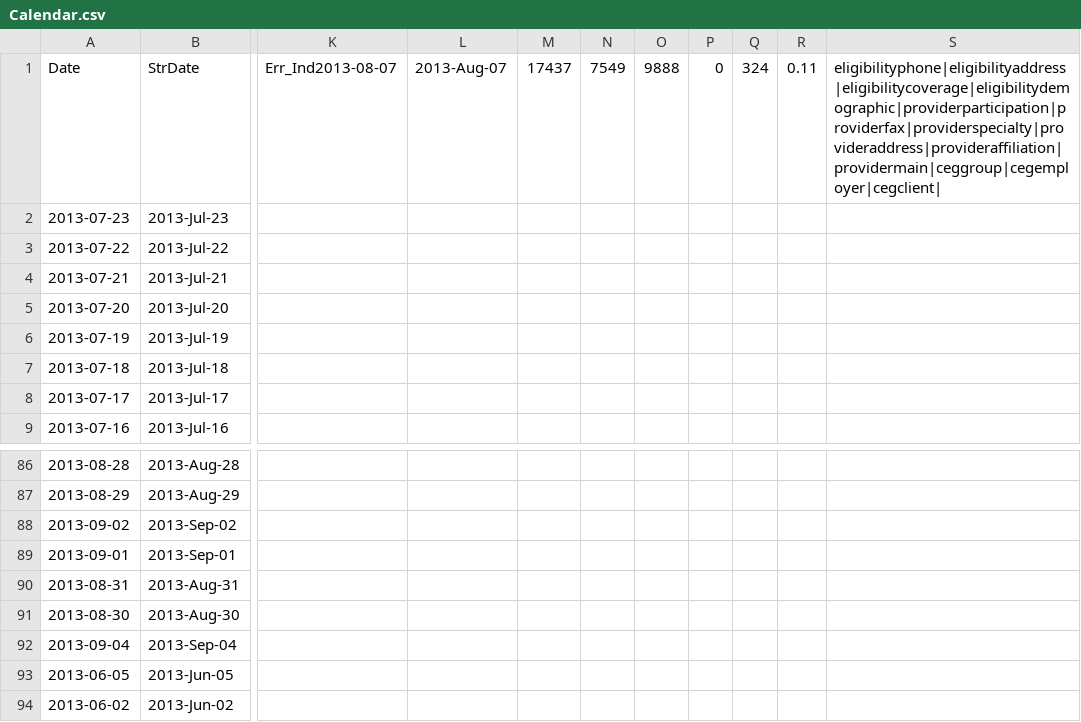
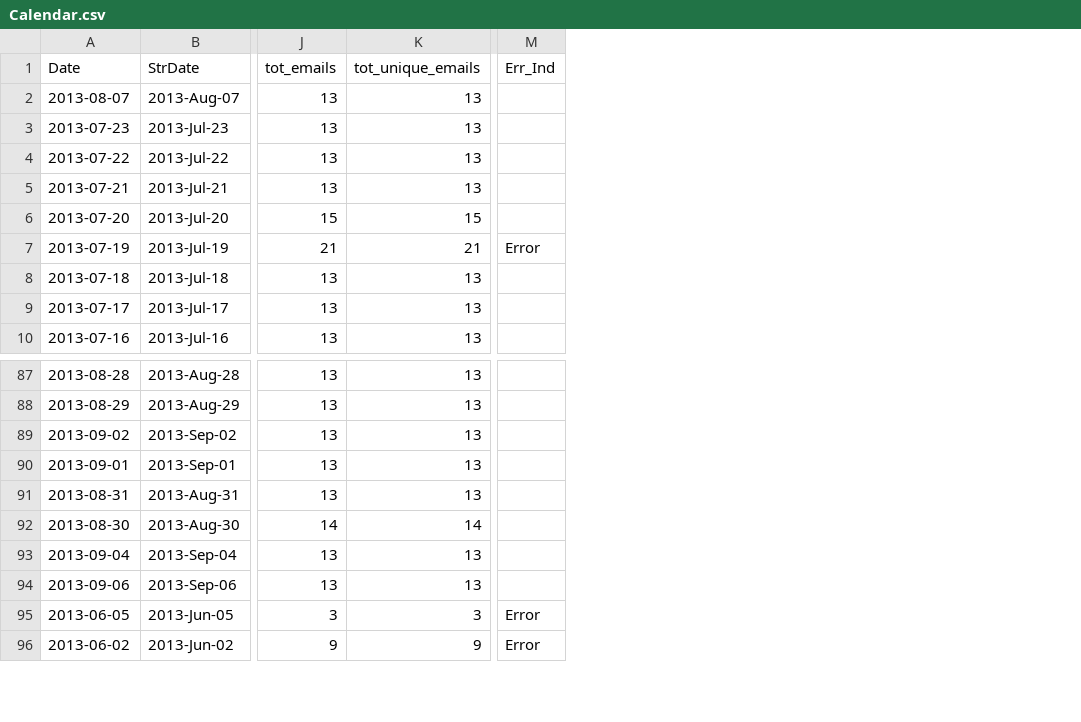
Before and after one commit to VisualizationLAB/D3-CalendarHeatMap, a CSV file: Calendar.csv, drawn as a sheet; only a part is shown, gaps mark what is left out; removed rows and columns are numbered as before the commit, all else as after; rows hold the shown columns only; the diff names each change by its address in the sheet, - before the commit and + after, or states it on an @@ line.

Commit message:
Update Calendar.csv

```diff
--- a/Calendar.csv
+++ b/Calendar.csv
+column J (tot_emails), rows 3-10: 13 | 13 | 13 | 15 | 21 | 13 | 13 | 13; rows 87-93: 13 | 13 | 13 | 13 | 13 | 14 | 13; rows 95-96: 3 | 9
+column K (tot_unique_emails), rows 3-10: 13 | 13 | 13 | 15 | 21 | 13 | 13 | 13; rows 87-93: 13 | 13 | 13 | 13 | 13 | 14 | 13; rows 95-96: 3 | 9
-column K (Err_Ind2013-08-07), empty
-column L (2013-Aug-07), empty
-column M (17437), empty
-column N (7549), empty
-column O (9888), empty
-column P (0), empty
-column Q (324), empty
-column R (0.11), empty
-column S, row 1: eligibilityphone|eligibilityaddress|eligibilitycoverage|eligibilitydemographic|providerparticipation|providerfax|providerspecialty|provideraddress|provideraffiliation|providermain|ceggroup|cegemployer|cegclient|
+column M (Err_Ind), row 7: Error; rows 95-96: Error | Error
+row 2: 2013-08-07 | 2013-Aug-07 | 13 | 13
+row 94: 2013-09-06 | 2013-Sep-06 | 13 | 13
```
